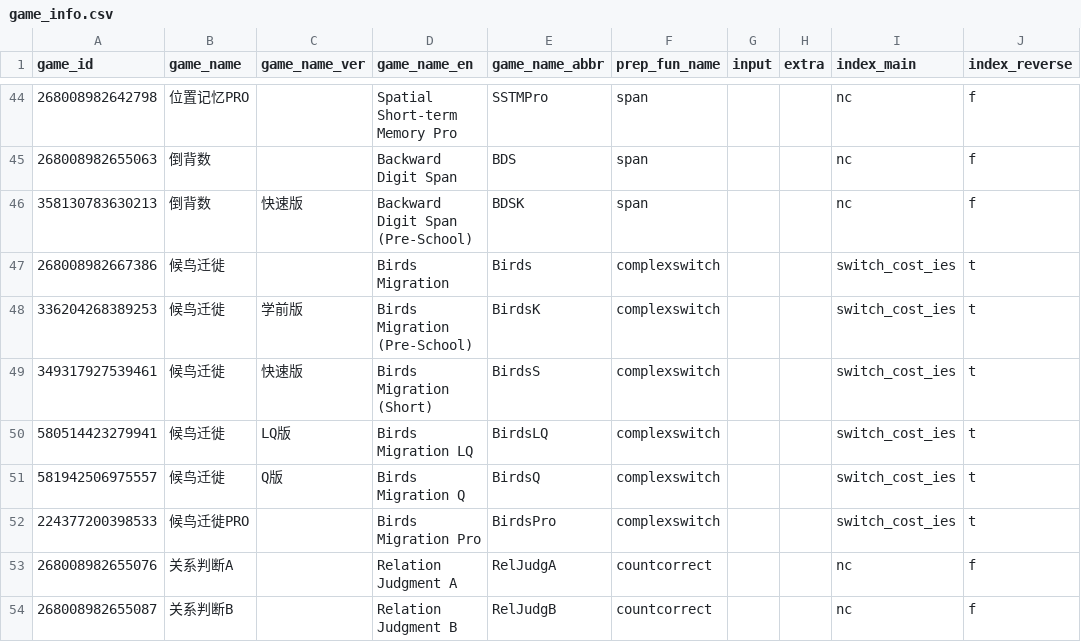
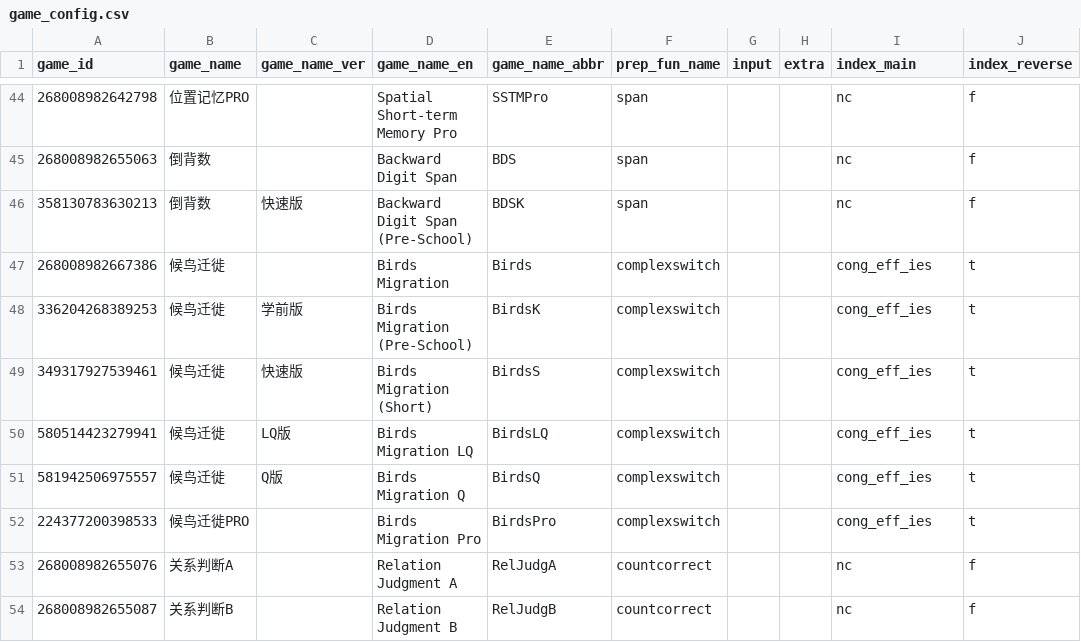
Before and after one commit to iquizoo/data.iquizoo, a CSV file: data-raw/game_config.csv (was data-raw/game_info.csv), drawn as a sheet; only a part is shown, gaps mark what is left out.

Commit message:
Split game information and indices
Signed-off-by: Liang Zhang <psychelzh@outlook.com>

```diff
--- a/data-raw/game_info.csv
+++ b/data-raw/game_config.csv
@@ -46,8 +46,8 @@
 358130783630213,倒背数,快速版,Backward Digit Span (Pre-School),BDSK,span,,,nc,f
-268008982667386,候鸟迁徙,,Birds Migration,Birds,complexswitch,,,switch_cost_ies,t
-336204268389253,候鸟迁徙,学前版,Birds Migration (Pre-School),BirdsK,complexswitch,,,switch_cost_ies,t
-349317927539461,候鸟迁徙,快速版,Birds Migration (Short),BirdsS,complexswitch,,,switch_cost_ies,t
-580514423279941,候鸟迁徙,LQ版,Birds Migration LQ,BirdsLQ,complexswitch,,,switch_cost_ies,t
-581942506975557,候鸟迁徙,Q版,Birds Migration Q,BirdsQ,complexswitch,,,switch_cost_ies,t
-224377200398533,候鸟迁徙PRO,,Birds Migration Pro,BirdsPro,complexswitch,,,switch_cost_ies,t
+268008982667386,候鸟迁徙,,Birds Migration,Birds,complexswitch,,,cong_eff_ies,t
+336204268389253,候鸟迁徙,学前版,Birds Migration (Pre-School),BirdsK,complexswitch,,,cong_eff_ies,t
+349317927539461,候鸟迁徙,快速版,Birds Migration (Short),BirdsS,complexswitch,,,cong_eff_ies,t
+580514423279941,候鸟迁徙,LQ版,Birds Migration LQ,BirdsLQ,complexswitch,,,cong_eff_ies,t
+581942506975557,候鸟迁徙,Q版,Birds Migration Q,BirdsQ,complexswitch,,,cong_eff_ies,t
+224377200398533,候鸟迁徙PRO,,Birds Migration Pro,BirdsPro,complexswitch,,,cong_eff_ies,t
 268008982655076,关系判断A,,Relation Judgment A,RelJudgA,countcorrect,,,nc,f
```
Also changed, not shown: 8 other files.
